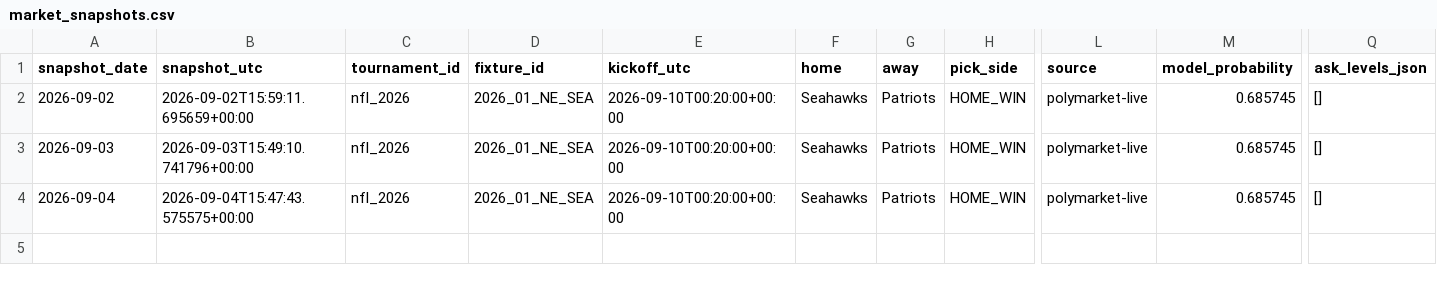
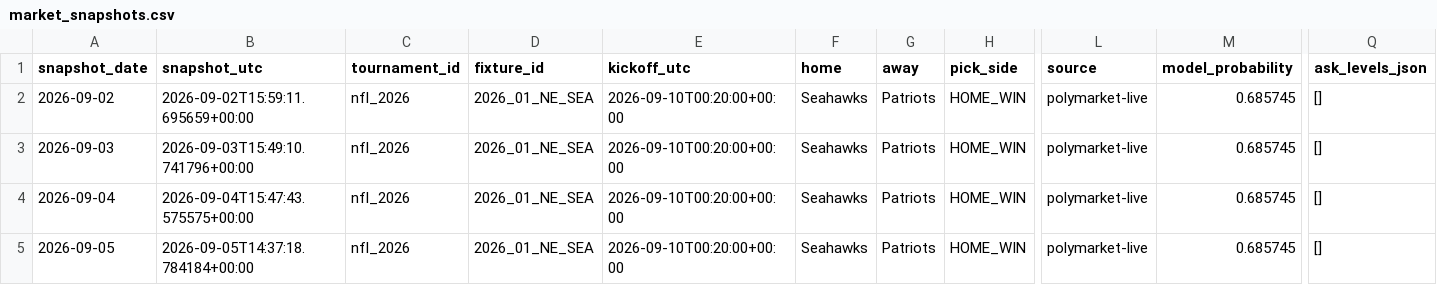
Before and after one commit to Hibra999/smart-polybets, a CSV file: data/nfl_2026/ingest/market_snapshots.csv, drawn as a sheet; only a part is shown, gaps mark what is left out; rows hold the shown columns only; the diff names each change by its address in the sheet, - before the commit and + after, or states it on an @@ line.

```diff
--- a/data/nfl_2026/ingest/market_snapshots.csv
+++ b/data/nfl_2026/ingest/market_snapshots.csv
+row 5: 2026-09-05 | 2026-09-05T14:37:18.784184+00:00 | nfl_2026 | 2026_01_NE_SEA | 2026-09-10T00:20:00+00:00 | Seahawks | Patriots | HOME_WIN | polymarket-live | 0.685745 | []
```
Also changed, not shown: data/liga_mx_2026/ingest/market_snapshots.csv, 2 other files.
